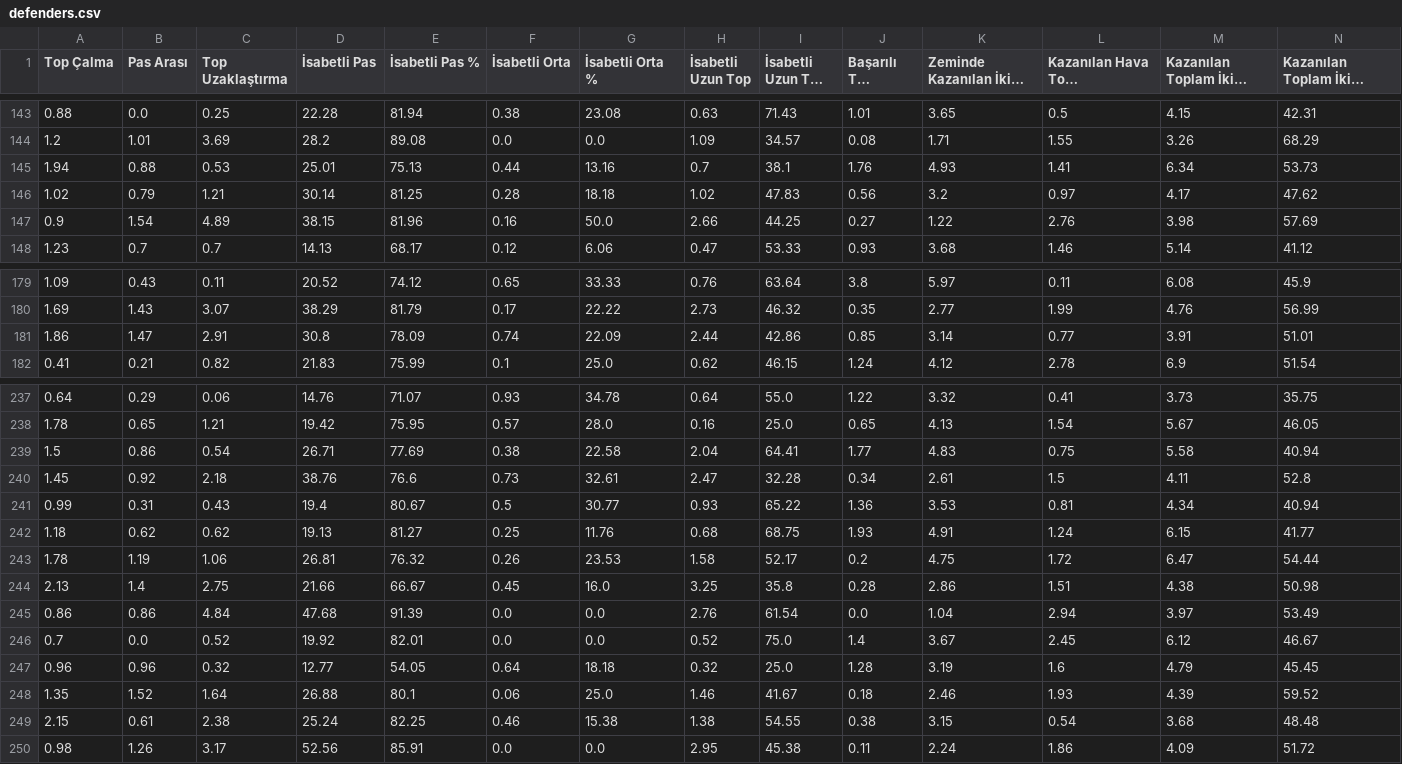
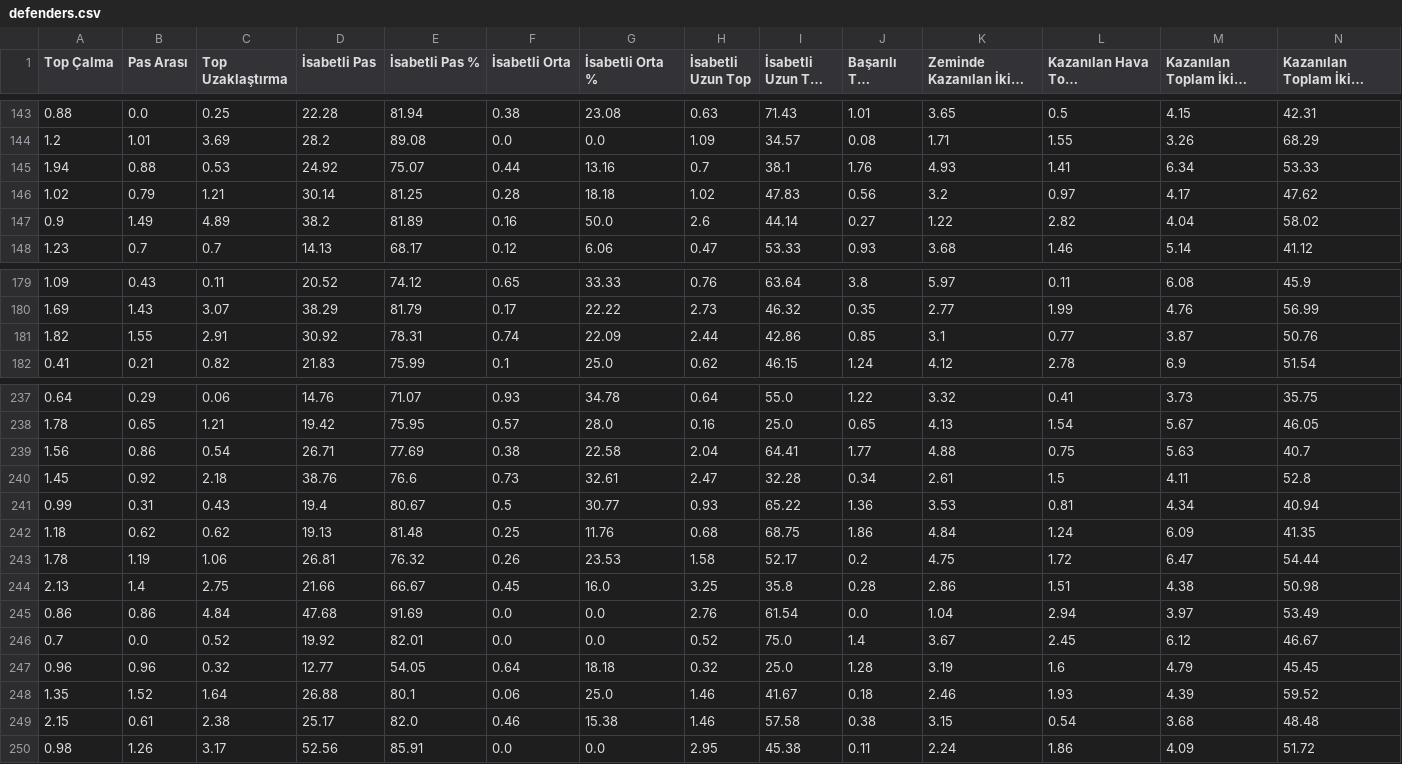
Before and after one commit to scatterradarcsv/csv_scatter_radar_15matches_per90_noPos, a CSV file: defenders.csv, drawn as a sheet; only a part is shown, gaps mark what is left out; long unchanged cells end in …; the diff covers the shown part only; the diff names each change by its address in the sheet, - before the commit and + after, or states it on an @@ line.

Commit message:
Updated defenders.csv

```diff
--- a/defenders.csv
+++ b/defenders.csv
-D145 (İsabetli Pas): 25.01
+D145 (İsabetli Pas): 24.92
-E145 (İsabetli Pas %): 75.13
+E145 (İsabetli Pas %): 75.07
-N145: 53.73
+N145: 53.33
-B147 (Pas Arası): 1.54
+B147 (Pas Arası): 1.49
-D147 (İsabetli Pas): 38.15
+D147 (İsabetli Pas): 38.2
-E147 (İsabetli Pas %): 81.96
+E147 (İsabetli Pas %): 81.89
-H147 (İsabetli Uzun Top): 2.66
+H147 (İsabetli Uzun Top): 2.6
-I147 (İsabetli Uzun Top %): 44.25
+I147 (İsabetli Uzun Top %): 44.14
-L147 (Kazanılan Hava Topu Mücadelesi): 2.76
+L147 (Kazanılan Hava Topu Mücadelesi): 2.82
-M147 (Kazanılan Toplam İkili Mücadele): 3.98
+M147 (Kazanılan Toplam İkili Mücadele): 4.04
-N147: 57.69
+N147: 58.02
-A181 (Top Çalma): 1.86
+A181 (Top Çalma): 1.82
-B181 (Pas Arası): 1.47
+B181 (Pas Arası): 1.55
-D181 (İsabetli Pas): 30.8
+D181 (İsabetli Pas): 30.92
-E181 (İsabetli Pas %): 78.09
+E181 (İsabetli Pas %): 78.31
-K181 (Zeminde Kazanılan İkili Mücadele): 3.14
+K181 (Zeminde Kazanılan İkili Mücadele): 3.1
-M181 (Kazanılan Toplam İkili Mücadele): 3.91
+M181 (Kazanılan Toplam İkili Mücadele): 3.87
-N181: 51.01
+N181: 50.76
-A239 (Top Çalma): 1.5
+A239 (Top Çalma): 1.56
-K239 (Zeminde Kazanılan İkili Mücadele): 4.83
+K239 (Zeminde Kazanılan İkili Mücadele): 4.88
-M239 (Kazanılan Toplam İkili Mücadele): 5.58
+M239 (Kazanılan Toplam İkili Mücadele): 5.63
-N239: 40.94
+N239: 40.7
-E242 (İsabetli Pas %): 81.27
+E242 (İsabetli Pas %): 81.48
-J242 (Başarılı Top Sürme): 1.93
+J242 (Başarılı Top Sürme): 1.86
-K242 (Zeminde Kazanılan İkili Mücadele): 4.91
+K242 (Zeminde Kazanılan İkili Mücadele): 4.84
-M242 (Kazanılan Toplam İkili Mücadele): 6.15
+M242 (Kazanılan Toplam İkili Mücadele): 6.09
-N242: 41.77
+N242: 41.35
-E245 (İsabetli Pas %): 91.39
+E245 (İsabetli Pas %): 91.69
-D249 (İsabetli Pas): 25.24
+D249 (İsabetli Pas): 25.17
-E249 (İsabetli Pas %): 82.25
+E249 (İsabetli Pas %): 82.0
-H249 (İsabetli Uzun Top): 1.38
+H249 (İsabetli Uzun Top): 1.46
-I249 (İsabetli Uzun Top %): 54.55
+I249 (İsabetli Uzun Top %): 57.58
```
Also changed, not shown: 40 edited cells elsewhere in this file.
